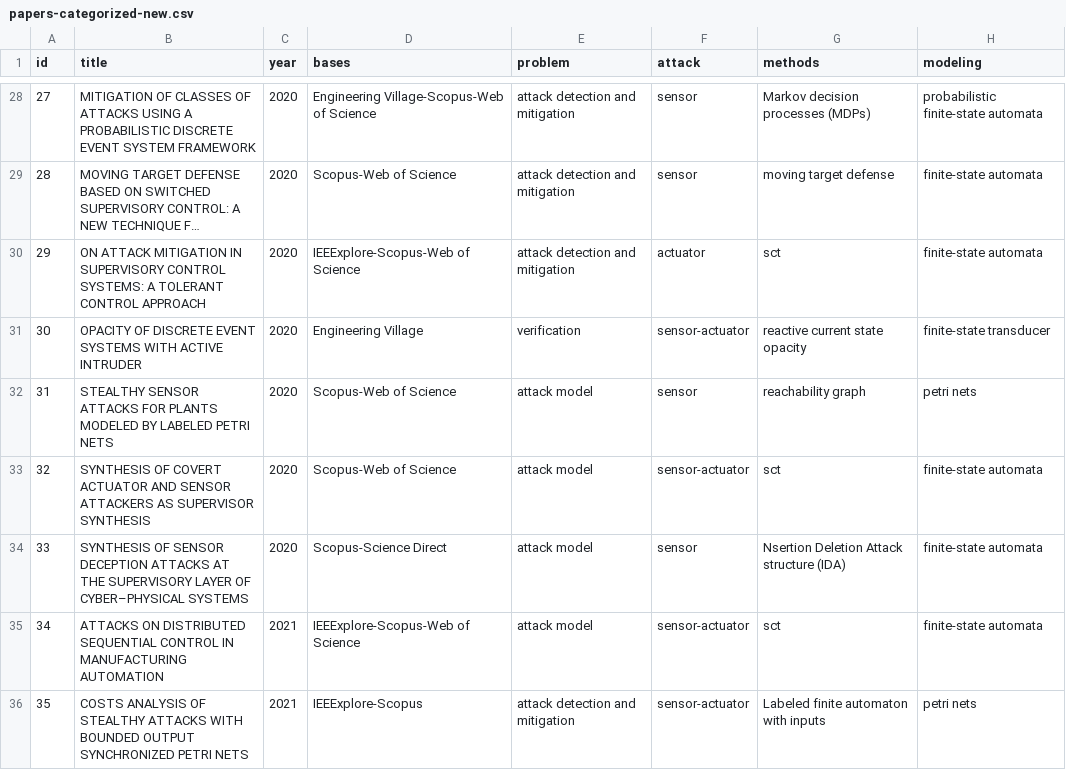
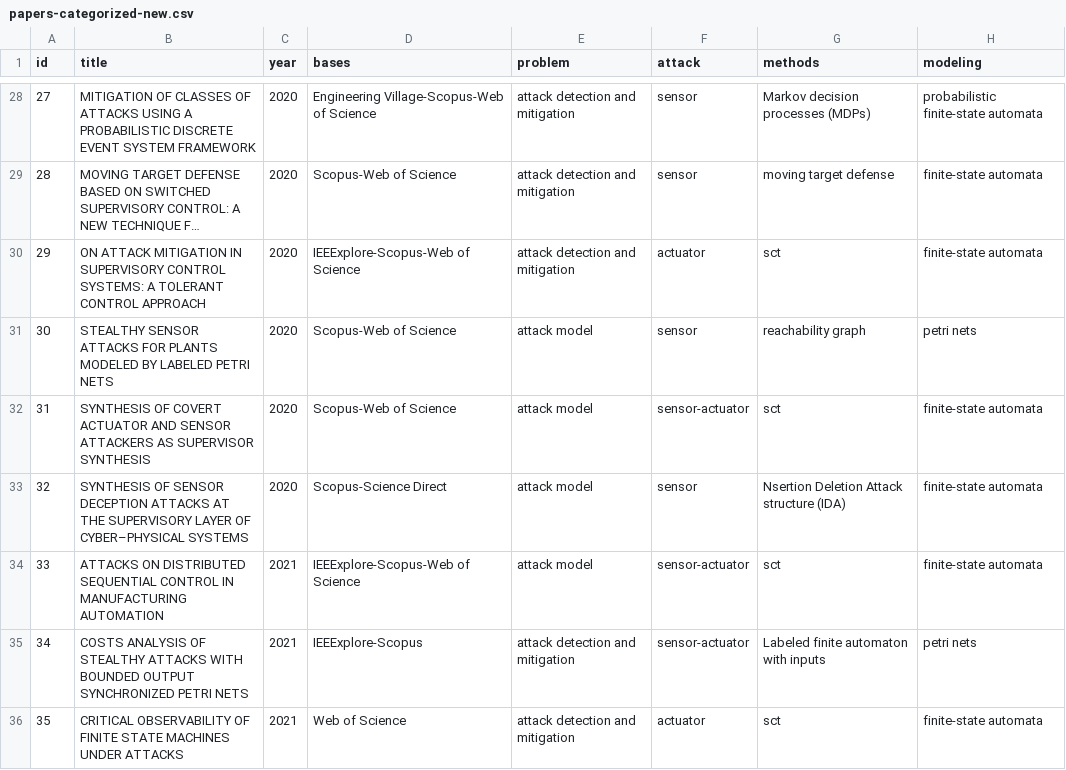
Before and after one commit to olivsamuk/BibtexParsing-SystematicReview, a CSV file: papers-categorized-new.csv, drawn as a sheet; only a part is shown, gaps mark what is left out; long unchanged cells end in …; the diff covers the shown part only.

```diff
--- a/papers-categorized-new.csv
+++ b/papers-categorized-new.csv
@@ -30,7 +30,7 @@ id,title,year,bases,problem,attack,methods,modeling
 29,ON ATTACK MITIGATION IN SUPERVISORY CONTROL SYSTEMS: A TOLERANT CONTROL APPROACH,2020,IEEExplore-Scopus-Web of Science,attack detection and mitigation,actuator,sct,finite-state automata
-30,OPACITY OF DISCRETE EVENT SYSTEMS WITH ACTIVE INTRUDER,2020,Engineering Village,verification,sensor-actuator,reactive current state opacity,finite-state transducer
-31,STEALTHY SENSOR ATTACKS FOR PLANTS MODELED BY LABELED PETRI NETS,2020,Scopus-Web of Science,attack model,sensor,reachability graph,petri nets
-32,SYNTHESIS OF COVERT ACTUATOR AND SENSOR ATTACKERS AS SUPERVISOR SYNTHESIS,2020,Scopus-Web of Science,attack model,sensor-actuator,sct,finite-state automata
-33,SYNTHESIS OF SENSOR DECEPTION ATTACKS AT THE SUPERVISORY LAYER OF CYBER–PHYSICAL SYSTEMS,2020,Scopus-Science Direct,attack model,sensor,Nsertion Deletion Attack structure (IDA),finite-state automata
-34,ATTACKS ON DISTRIBUTED SEQUENTIAL CONTROL IN MANUFACTURING AUTOMATION,2021,IEEExplore-Scopus-Web of Science,attack model,sensor-actuator,sct,finite-state automata
-35,COSTS ANALYSIS OF STEALTHY ATTACKS WITH BOUNDED OUTPUT SYNCHRONIZED PETRI NETS,2021,IEEExplore-Scopus,attack detection and mitigation,sensor-actuator,Labeled finite automaton with inputs,petri nets
+30,STEALTHY SENSOR ATTACKS FOR PLANTS MODELED BY LABELED PETRI NETS,2020,Scopus-Web of Science,attack model,sensor,reachability graph,petri nets
+31,SYNTHESIS OF COVERT ACTUATOR AND SENSOR ATTACKERS AS SUPERVISOR SYNTHESIS,2020,Scopus-Web of Science,attack model,sensor-actuator,sct,finite-state automata
+32,SYNTHESIS OF SENSOR DECEPTION ATTACKS AT THE SUPERVISORY LAYER OF CYBER–PHYSICAL SYSTEMS,2020,Scopus-Science Direct,attack model,sensor,Nsertion Deletion Attack structure (IDA),finite-state automata
+33,ATTACKS ON DISTRIBUTED SEQUENTIAL CONTROL IN MANUFACTURING AUTOMATION,2021,IEEExplore-Scopus-Web of Science,attack model,sensor-actuator,sct,finite-state automata
+34,COSTS ANALYSIS OF STEALTHY ATTACKS WITH BOUNDED OUTPUT SYNCHRONIZED PETRI NETS,2021,IEEExplore-Scopus,attack detection and mitigation,sensor-actuator,Labeled finite automaton with inputs,petri nets
+35,CRITICAL OBSERVABILITY OF FINITE STATE MACHINES UNDER ATTACKS,2021,Web of Science,attack detection and mitigation,actuator,sct,finite-state automata
```
Also changed, not shown: 146 edited cells elsewhere in this file, papers-categorized_active.csv, papers-categorized_passive.csv, 6 other files.
